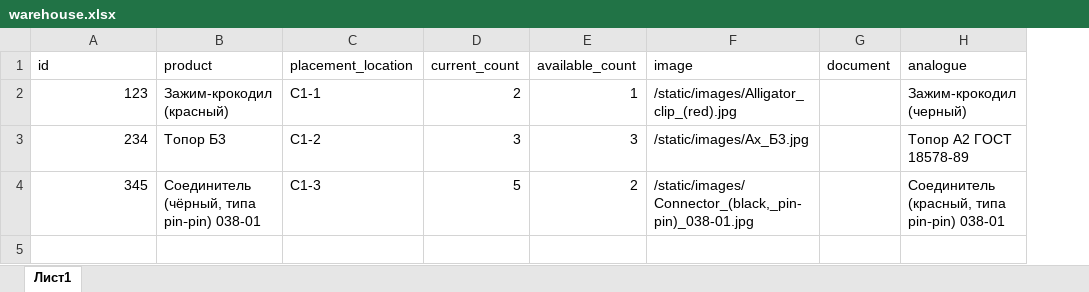
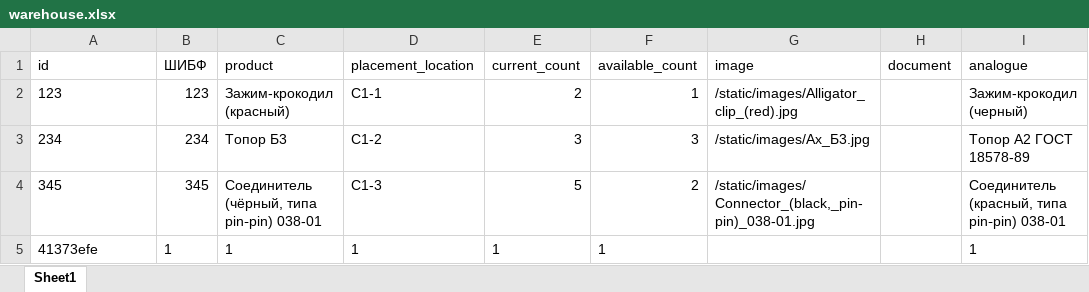
Before and after one commit to Berside/QR, an Excel workbook: project/uploads/warehouse.xlsx, sheet Sheet1, drawn as a sheet; values as stored, in another font and other column widths than the file's, no borders; the diff names each change by its address in the sheet, - before the commit and + after, or states it on an @@ line.

```diff
--- a/project/uploads/warehouse.xlsx (sheet Sheet1)
+++ b/project/uploads/warehouse.xlsx (sheet Sheet1)
-sheet tab: Лист1
+sheet tab: Sheet1
+column B (ШИБФ), rows 2-4: 123 | 234 | 345
-A2:A4 alignment: right
+A2:A4 alignment: left
+row 5: 41373efe | 1 | 1 | 1 | 1 | 1 |  |  | 1
```
Also changed, not shown: project/warehouse.xlsx, 4 other files.
